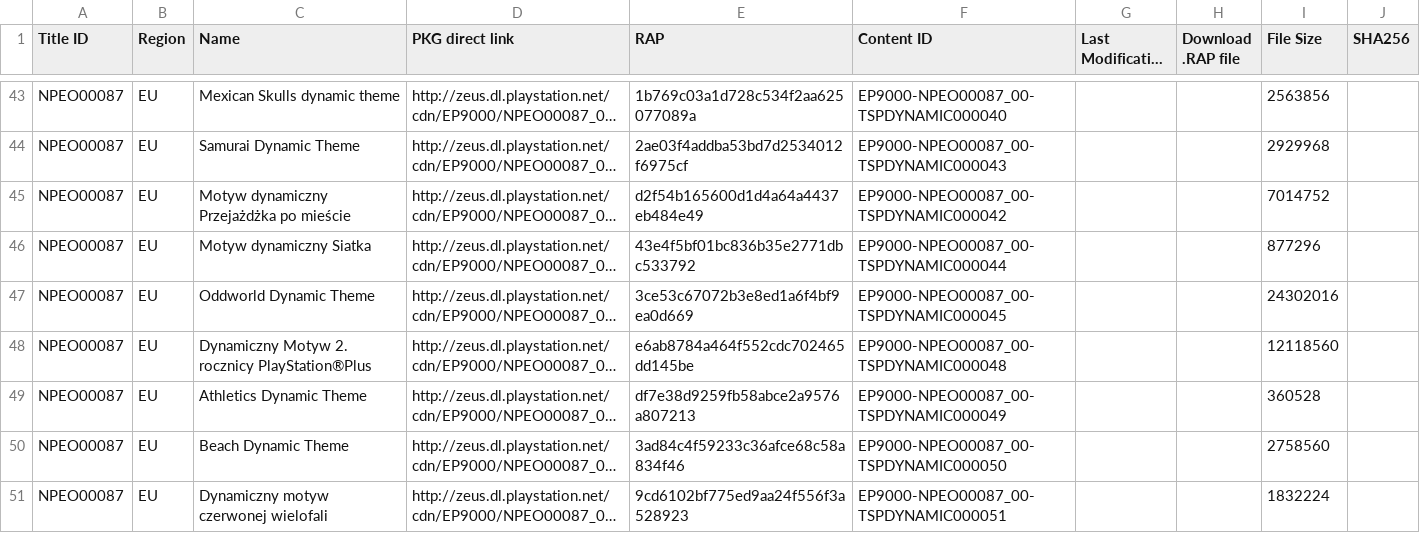
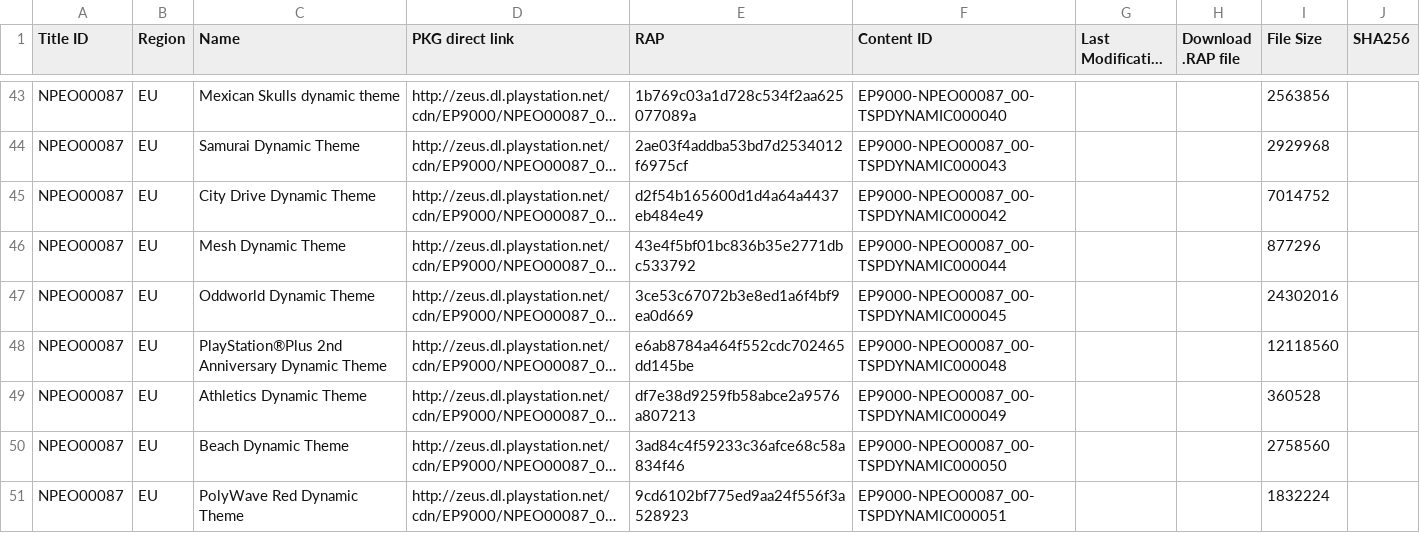
Before and after one commit to jy95/pkgi-ps3-nopaystation, a TSV file: input/pending_PS3_THEMES.tsv, drawn as a sheet; only a part is shown, gaps mark what is left out; long unchanged cells end in …; the diff covers the shown part only; the diff names each change by its address in the sheet, - before the commit and + after, or states it on an @@ line.

```diff
--- a/input/pending_PS3_THEMES.tsv
+++ b/input/pending_PS3_THEMES.tsv
-C45 (Name): Motyw dynamiczny Przejażdżka po mieście
+C45 (Name): City Drive Dynamic Theme
-C46 (Name): Motyw dynamiczny Siatka
+C46 (Name): Mesh Dynamic Theme
-C48 (Name): Dynamiczny Motyw 2. rocznicy PlayStation®Plus
+C48 (Name): PlayStation®Plus 2nd Anniversary Dynamic Theme
-C51 (Name): Dynamiczny motyw czerwonej wielofali
+C51 (Name): PolyWave Red Dynamic Theme
```
Also changed, not shown: 6 edited cells elsewhere in this file, output/pkgi_themes_pending.csv, 5 other files.
